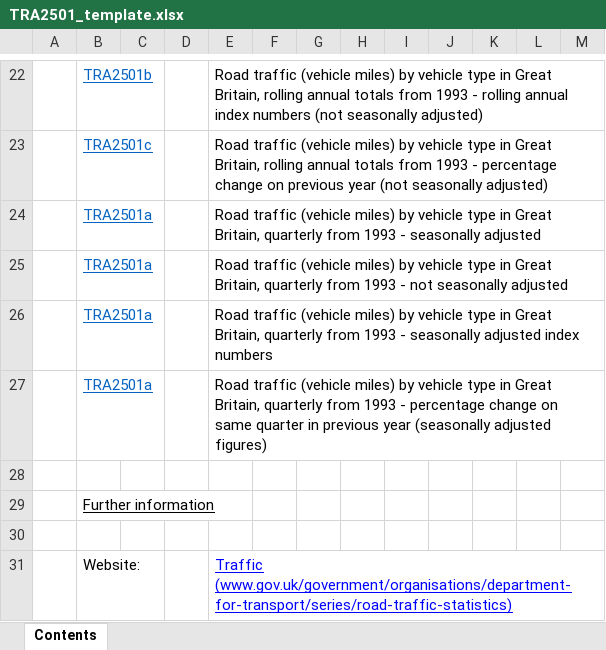
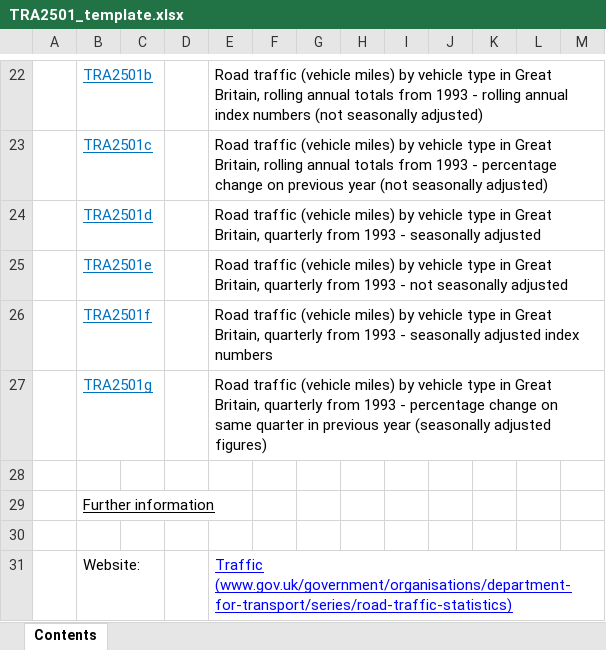
Before and after one commit to departmentfortransport/ac-roadtraff-pipe, an Excel workbook: inst/TRA2501_template.xlsx, sheet Contents, drawn as a sheet; only a part is shown, gaps mark what is left out; values as stored, in another font and other column widths than the file's, no borders; charts and pictures not drawn; the diff names each change by its address in the sheet, - before the commit and + after, or states it on an @@ line.

Commit message:
TRA2501 template change (hyperlinks)

```diff
--- a/inst/TRA2501_template.xlsx (sheet Contents)
+++ b/inst/TRA2501_template.xlsx (sheet Contents)
-B24: TRA2501a
+B24: TRA2501d
-B25: TRA2501a
+B25: TRA2501e
-B26: TRA2501a
+B26: TRA2501f
-B27: TRA2501a
+B27: TRA2501g
```
Also changed, not shown: charts or pictures.
